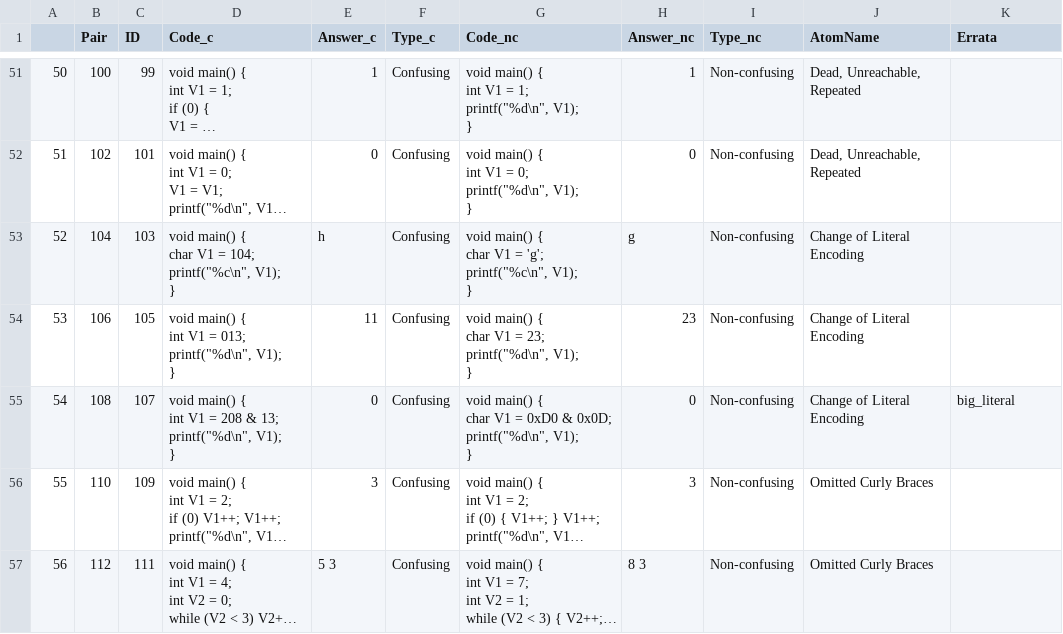
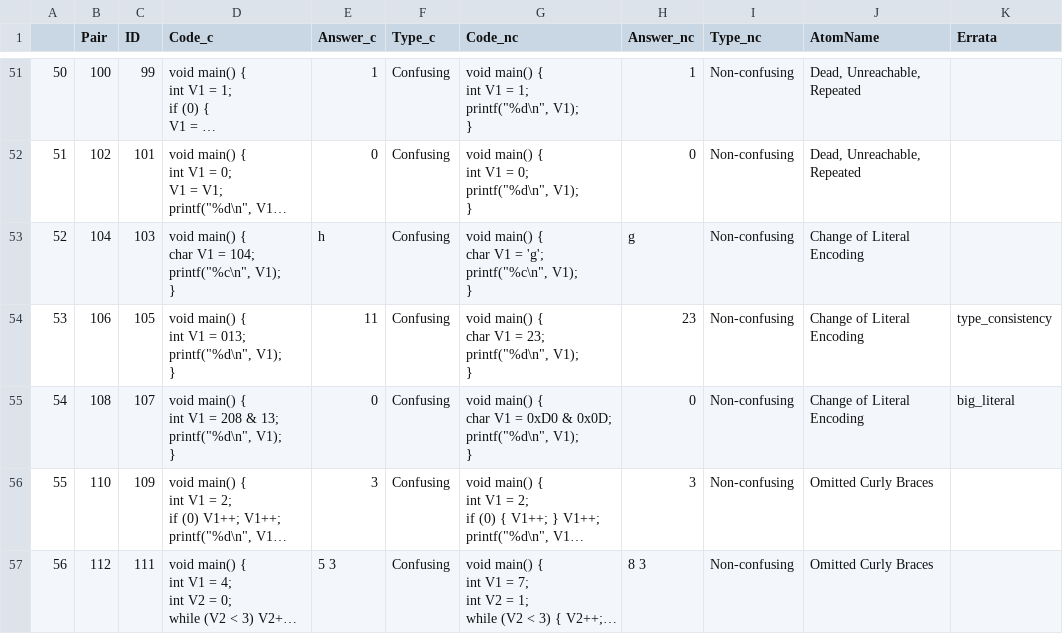
Before and after one commit to AtomsofConfusion/AtomsofConfusion.github.io, a CSV file: _data/snippet_questions_wide.csv, drawn as a sheet; only a part is shown, gaps mark what is left out; long unchanged cells end in …; the diff names each change by its address in the sheet, - before the commit and + after, or states it on an @@ line.

Commit message:
Type Consistency Errata

```diff
--- a/_data/snippet_questions_wide.csv
+++ b/_data/snippet_questions_wide.csv
-K54 (Errata): (empty)
+K54 (Errata): type_consistency
```
Also changed, not shown: 1 other file.
